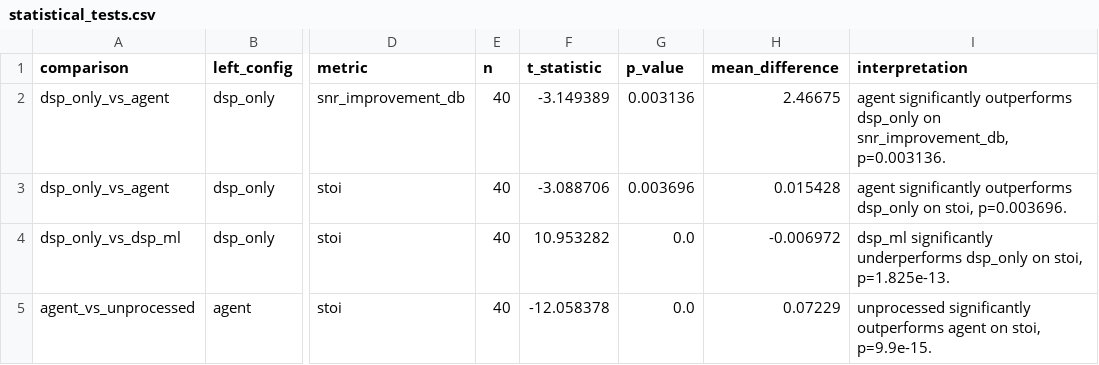
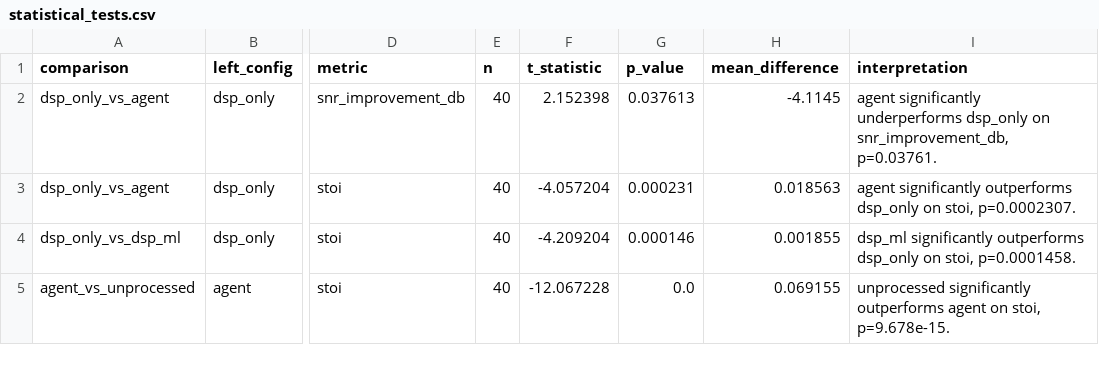
Before and after one commit to raghavkp2006-ux/DSP-based-classical-signal-processing-, a CSV file: ablation_output/full/statistical_tests.csv, drawn as a sheet; only a part is shown, gaps mark what is left out; the diff names each change by its address in the sheet, - before the commit and + after, or states it on an @@ line.

Commit message:
Finalize validated DSP-aware ML denoiser and ablation results

```diff
--- a/ablation_output/full/statistical_tests.csv
+++ b/ablation_output/full/statistical_tests.csv
-F2 (t_statistic): -3.149389
+F2 (t_statistic): 2.152398
-G2 (p_value): 0.003136
+G2 (p_value): 0.037613
-H2 (mean_difference): 2.46675
+H2 (mean_difference): -4.1145
-I2 (interpretation): agent significantly outperforms dsp_only on snr_improvement_db, p=0.003136.
+I2 (interpretation): agent significantly underperforms dsp_only on snr_improvement_db, p=0.03761.
-F3 (t_statistic): -3.088706
+F3 (t_statistic): -4.057204
-G3 (p_value): 0.003696
+G3 (p_value): 0.000231
-H3 (mean_difference): 0.015428
+H3 (mean_difference): 0.018563
-I3 (interpretation): …on stoi, p=0.003696.
+I3 (interpretation): …on stoi, p=0.0002307.
-F4 (t_statistic): 10.953282
+F4 (t_statistic): -4.209204
-G4 (p_value): 0.0
+G4 (p_value): 0.000146
-H4 (mean_difference): -0.006972
+H4 (mean_difference): 0.001855
-I4 (interpretation): dsp_ml significantly underperforms dsp_only on stoi, p=1.825e-13.
+I4 (interpretation): dsp_ml significantly outperforms dsp_only on stoi, p=0.0001458.
-F5 (t_statistic): -12.058378
+F5 (t_statistic): -12.067228
-H5 (mean_difference): 0.07229
+H5 (mean_difference): 0.069155
-I5 (interpretation): …on stoi, p=9.9e-15.
+I5 (interpretation): …on stoi, p=9.678e-15.
```
Also changed, not shown: 11 other files.
